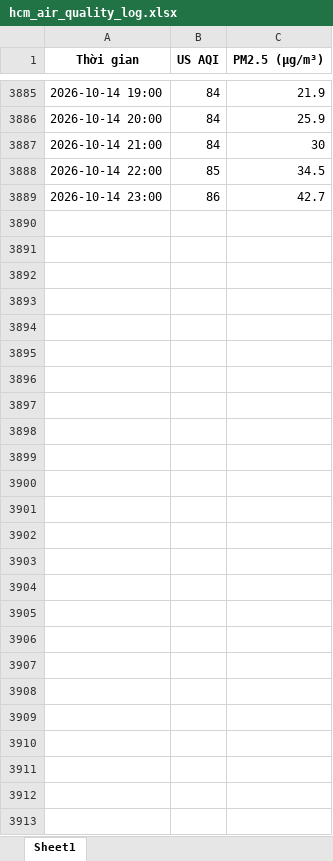
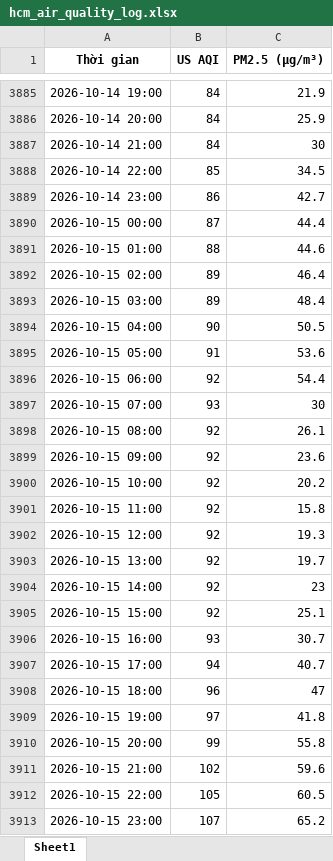
Before and after one commit to BetterCallJw/hcm-air-quality-tracker, an Excel workbook: hcm_air_quality_log.xlsx, sheet Sheet1, drawn as a sheet; only a part is shown, gaps mark what is left out; values as stored, in another font and other column widths than the file's, no borders; the diff names each change by its address in the sheet, - before the commit and + after, or states it on an @@ line.

```diff
--- a/hcm_air_quality_log.xlsx (sheet Sheet1)
+++ b/hcm_air_quality_log.xlsx (sheet Sheet1)
+row 3890: 2026-10-15 00:00 | 87 | 44.4
+row 3891: 2026-10-15 01:00 | 88 | 44.6
+row 3892: 2026-10-15 02:00 | 89 | 46.4
+row 3893: 2026-10-15 03:00 | 89 | 48.4
+row 3894: 2026-10-15 04:00 | 90 | 50.5
+row 3895: 2026-10-15 05:00 | 91 | 53.6
+row 3896: 2026-10-15 06:00 | 92 | 54.4
+row 3897: 2026-10-15 07:00 | 93 | 30
+row 3898: 2026-10-15 08:00 | 92 | 26.1
+row 3899: 2026-10-15 09:00 | 92 | 23.6
+row 3900: 2026-10-15 10:00 | 92 | 20.2
+row 3901: 2026-10-15 11:00 | 92 | 15.8
+row 3902: 2026-10-15 12:00 | 92 | 19.3
+row 3903: 2026-10-15 13:00 | 92 | 19.7
+row 3904: 2026-10-15 14:00 | 92 | 23
+row 3905: 2026-10-15 15:00 | 92 | 25.1
+row 3906: 2026-10-15 16:00 | 93 | 30.7
+row 3907: 2026-10-15 17:00 | 94 | 40.7
+row 3908: 2026-10-15 18:00 | 96 | 47
+row 3909: 2026-10-15 19:00 | 97 | 41.8
+row 3910: 2026-10-15 20:00 | 99 | 55.8
+row 3911: 2026-10-15 21:00 | 102 | 59.6
+row 3912: 2026-10-15 22:00 | 105 | 60.5
+row 3913: 2026-10-15 23:00 | 107 | 65.2
```
